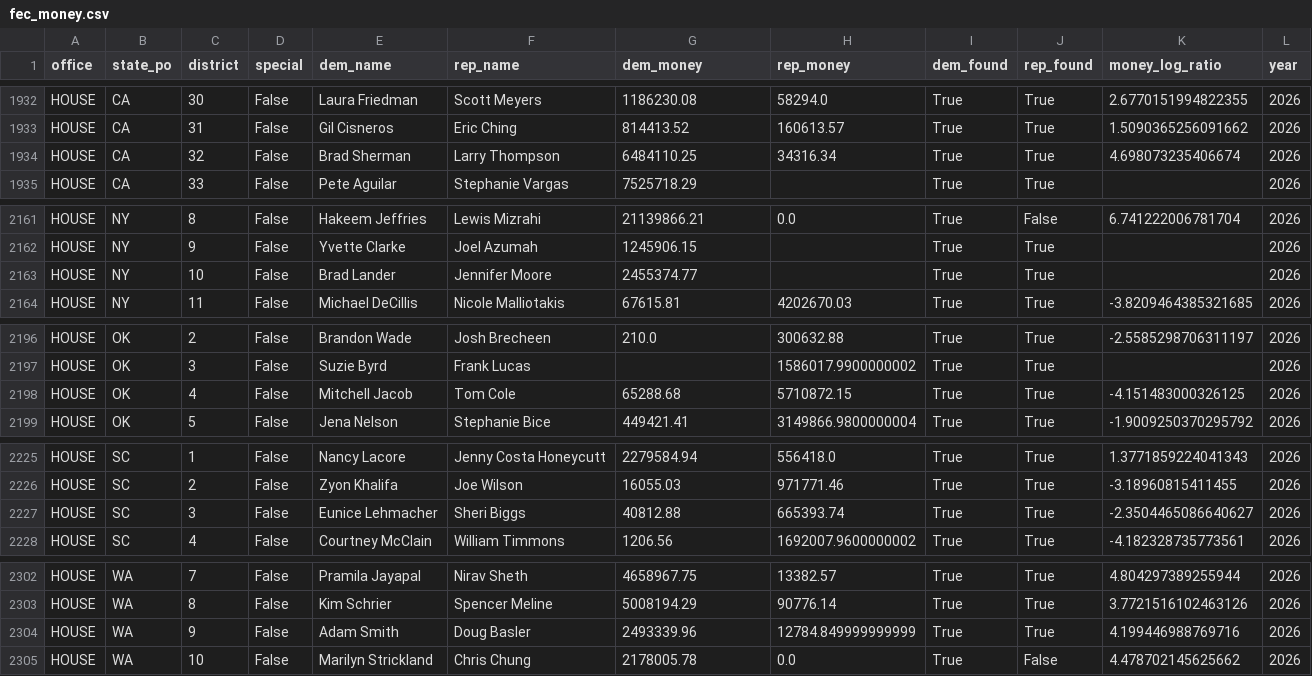
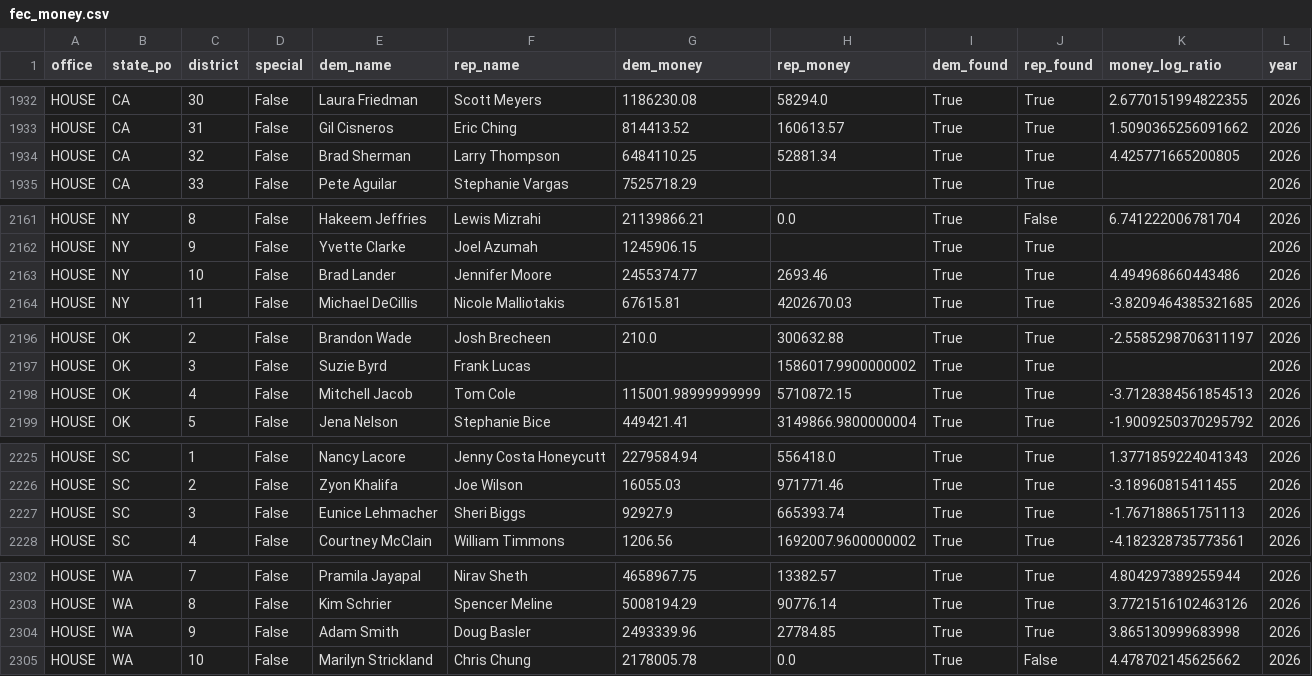
Before and after one commit to kurtawirth/whoshowsup, a CSV file: data/processed/fec_money.csv, drawn as a sheet; only a part is shown, gaps mark what is left out.

```diff
--- a/data/processed/fec_money.csv
+++ b/data/processed/fec_money.csv
@@ -1933,3 +1933,3 @@ HOUSE,CA,30,False,Laura Friedman,Scott Meyers,1186230.08,58294.0,True,True,2.677
 HOUSE,CA,31,False,Gil Cisneros,Eric Ching,814413.52,160613.57,True,True,1.5090365256091662,2026
-HOUSE,CA,32,False,Brad Sherman,Larry Thompson,6484110.25,34316.34,True,True,4.698073235406674,2026
+HOUSE,CA,32,False,Brad Sherman,Larry Thompson,6484110.25,52881.34,True,True,4.425771665200805,2026
 HOUSE,CA,33,False,Pete Aguilar,Stephanie Vargas,7525718.29,,True,True,,2026
@@ -2162,3 +2162,3 @@ HOUSE,NY,8,False,Hakeem Jeffries,Lewis Mizrahi,21139866.21,0.0,True,False,6.7412
 HOUSE,NY,9,False,Yvette Clarke,Joel Azumah,1245906.15,,True,True,,2026
-HOUSE,NY,10,False,Brad Lander,Jennifer Moore,2455374.77,,True,True,,2026
+HOUSE,NY,10,False,Brad Lander,Jennifer Moore,2455374.77,2693.46,True,True,4.494968660443486,2026
 HOUSE,NY,11,False,Michael DeCillis,Nicole Malliotakis,67615.81,4202670.03,True,True,-3.8209464385321685,2026
@@ -2197,3 +2197,3 @@ HOUSE,OK,2,False,Brandon Wade,Josh Brecheen,210.0,300632.88,True,True,-2.5585298
 HOUSE,OK,3,False,Suzie Byrd,Frank Lucas,,1586017.9900000002,True,True,,2026
-HOUSE,OK,4,False,Mitchell Jacob,Tom Cole,65288.68,5710872.15,True,True,-4.151483000326125,2026
+HOUSE,OK,4,False,Mitchell Jacob,Tom Cole,115001.98999999999,5710872.15,True,True,-3.7128384561854513,2026
 HOUSE,OK,5,False,Jena Nelson,Stephanie Bice,449421.41,3149866.9800000004,True,True,-1.9009250370295792,2026
@@ -2226,3 +2226,3 @@ HOUSE,SC,1,False,Nancy Lacore,Jenny Costa Honeycutt,2279584.94,556418.0,True,Tru
 HOUSE,SC,2,False,Zyon Khalifa,Joe Wilson,16055.03,971771.46,True,True,-3.18960815411455,2026
-HOUSE,SC,3,False,Eunice Lehmacher,Sheri Biggs,40812.88,665393.74,True,True,-2.3504465086640627,2026
+HOUSE,SC,3,False,Eunice Lehmacher,Sheri Biggs,92927.9,665393.74,True,True,-1.767188651751113,2026
 HOUSE,SC,4,False,Courtney McClain,William Timmons,1206.56,1692007.9600000002,True,True,-4.182328735773561,2026
@@ -2303,3 +2303,3 @@ HOUSE,WA,7,False,Pramila Jayapal,Nirav Sheth,4658967.75,13382.57,True,True,4.804
 HOUSE,WA,8,False,Kim Schrier,Spencer Meline,5008194.29,90776.14,True,True,3.7721516102463126,2026
-HOUSE,WA,9,False,Adam Smith,Doug Basler,2493339.96,12784.849999999999,True,True,4.199446988769716,2026
+HOUSE,WA,9,False,Adam Smith,Doug Basler,2493339.96,27784.85,True,True,3.865130999683998,2026
 HOUSE,WA,10,False,Marilyn Strickland,Chris Chung,2178005.78,0.0,True,False,4.478702145625662,2026
```
Also changed, not shown: data/processed/candidate_experience.csv, data/processed/early_vote.csv, 42 other files.
